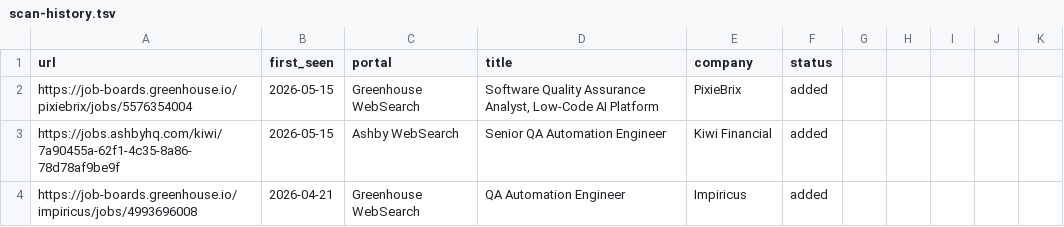
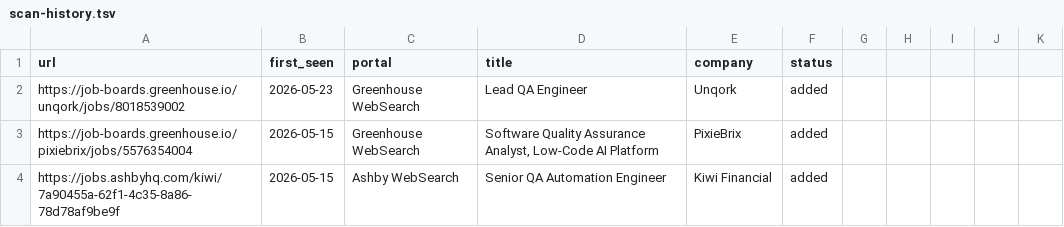
Before and after one commit to ahmets34/career-ops, a TSV file: data/scan-history.tsv, drawn as a sheet; only a part is shown; the shorter side is filled out with more unchanged rows; the diff names each change by its address in the sheet, - before the commit and + after, or states it on an @@ line.

```diff
--- a/data/scan-history.tsv
+++ b/data/scan-history.tsv
+row 2: https://job-boards.greenhouse.io/unqork/jobs/8018539002 | 2026-05-23 | Greenhouse WebSearch | Lead QA Engineer | Unqork | added
```
Also changed, not shown: 1 other file.
